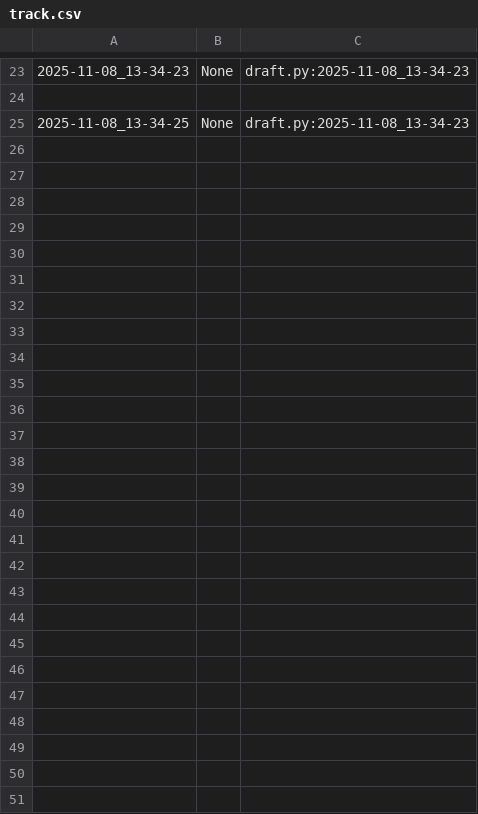
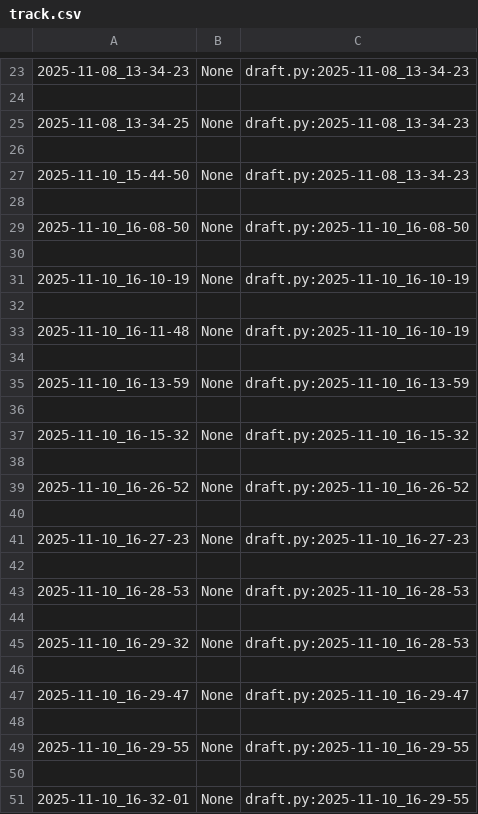
Before and after one commit to qxcode-course/poo-dd-cd-bloco-c-Agniyxx, a CSV file: myrep/.tko/track/poo@lapiseira/track.csv, drawn as a sheet; only a part is shown, gaps mark what is left out.

Commit message:
continuando atvd lapiseira

```diff
--- a/myrep/.tko/track/poo@lapiseira/track.csv
+++ b/myrep/.tko/track/poo@lapiseira/track.csv
@@ -25 +25,27 @@
 2025-11-08_13-34-25,None,draft.py:2025-11-08_13-34-23
+
+2025-11-10_15-44-50,None,draft.py:2025-11-08_13-34-23
+
+2025-11-10_16-08-50,None,draft.py:2025-11-10_16-08-50
+
+2025-11-10_16-10-19,None,draft.py:2025-11-10_16-10-19
+
+2025-11-10_16-11-48,None,draft.py:2025-11-10_16-10-19
+
+2025-11-10_16-13-59,None,draft.py:2025-11-10_16-13-59
+
+2025-11-10_16-15-32,None,draft.py:2025-11-10_16-15-32
+
+2025-11-10_16-26-52,None,draft.py:2025-11-10_16-26-52
+
+2025-11-10_16-27-23,None,draft.py:2025-11-10_16-27-23
+
+2025-11-10_16-28-53,None,draft.py:2025-11-10_16-28-53
+
+2025-11-10_16-29-32,None,draft.py:2025-11-10_16-28-53
+
+2025-11-10_16-29-47,None,draft.py:2025-11-10_16-29-47
+
+2025-11-10_16-29-55,None,draft.py:2025-11-10_16-29-55
+
+2025-11-10_16-32-01,None,draft.py:2025-11-10_16-29-55
```
Also changed, not shown: 5 other files.
